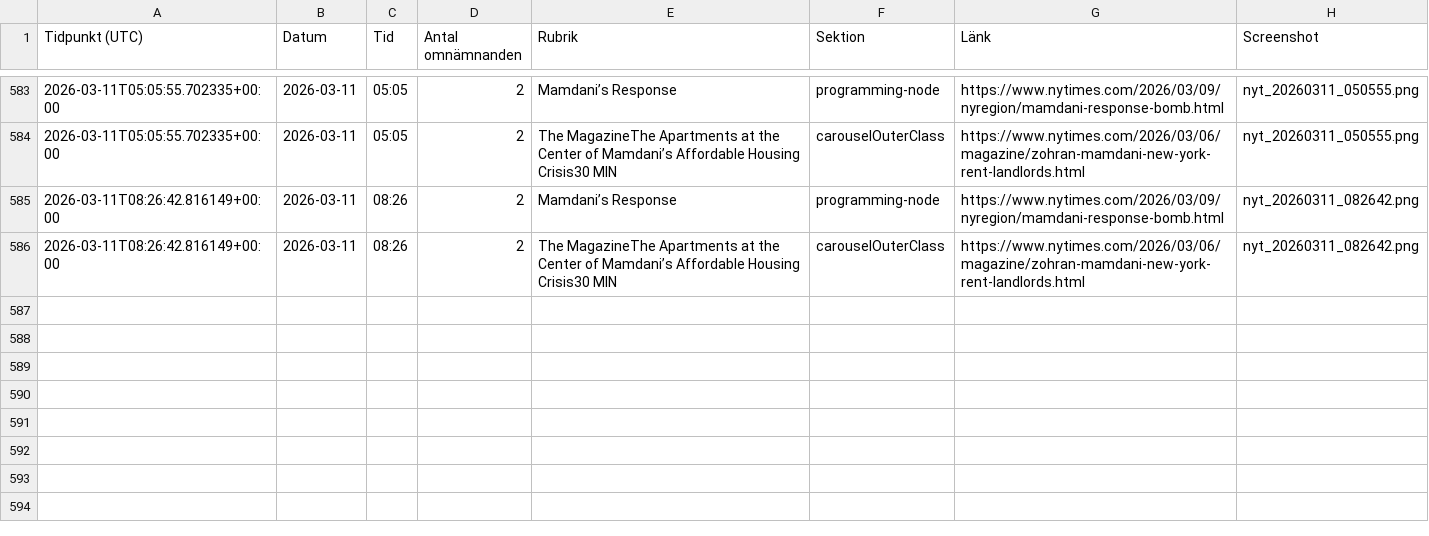
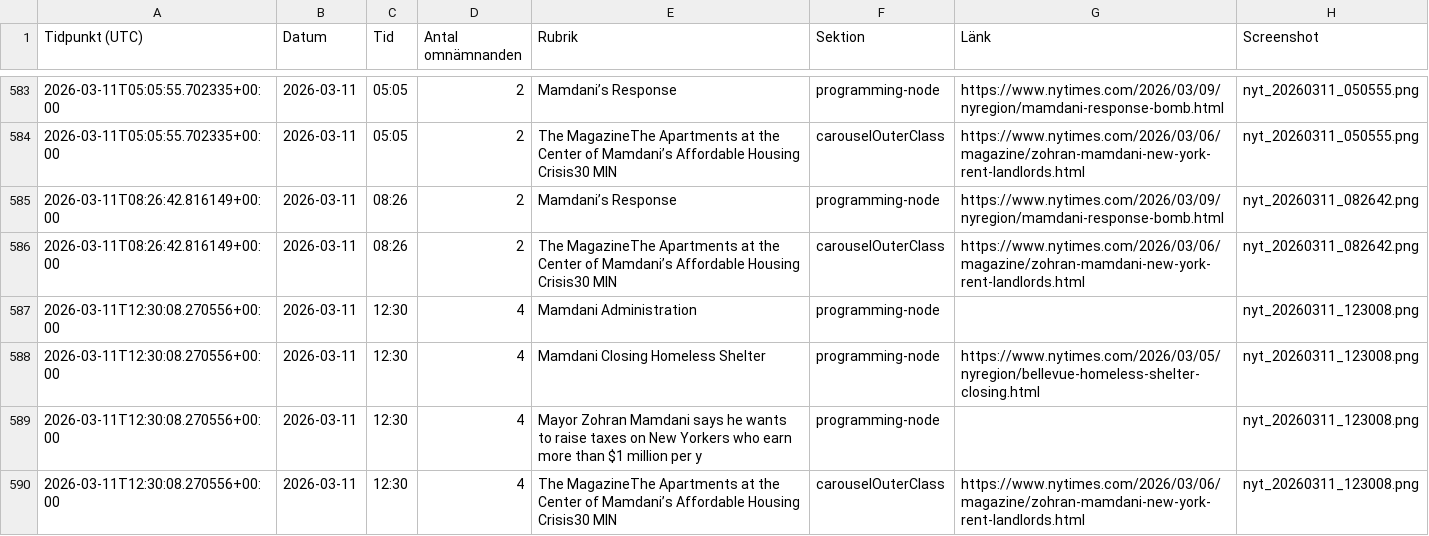
Before and after one commit to rikardlinde/nyt-mamdani-tracker, a CSV file: data/mamdani_mentions.csv, drawn as a sheet; only a part is shown, gaps mark what is left out; the diff names each change by its address in the sheet, - before the commit and + after, or states it on an @@ line.

```diff
--- a/data/mamdani_mentions.csv
+++ b/data/mamdani_mentions.csv
+row 587: 2026-03-11T12:30:08.270556+00:00 | 2026-03-11 | 12:30 | 4 | Mamdani Administration | programming-node |  | nyt_20260311_123008.png
+row 588: 2026-03-11T12:30:08.270556+00:00 | 2026-03-11 | 12:30 | 4 | Mamdani Closing Homeless Shelter | programming-node | https://www.nytimes.com/2026/03/05/nyregion/bellevue-homeless-shelter-closing.html | nyt_20260311_123008.png
+row 589: 2026-03-11T12:30:08.270556+00:00 | 2026-03-11 | 12:30 | 4 | Mayor Zohran Mamdani says he wants to raise taxes on New Yorkers who earn more than $1 million per y | programming-node |  | nyt_20260311_123008.png
+row 590: 2026-03-11T12:30:08.270556+00:00 | 2026-03-11 | 12:30 | 4 | The MagazineThe Apartments at the Center of Mamdani’s Affordable Housing Crisis30 MIN | carouselOuterClass | https://www.nytimes.com/2026/03/06/magazine/zohran-mamdani-new-york-rent-landlords.html | nyt_20260311_123008.png
```
Also changed, not shown: 2 other files.
